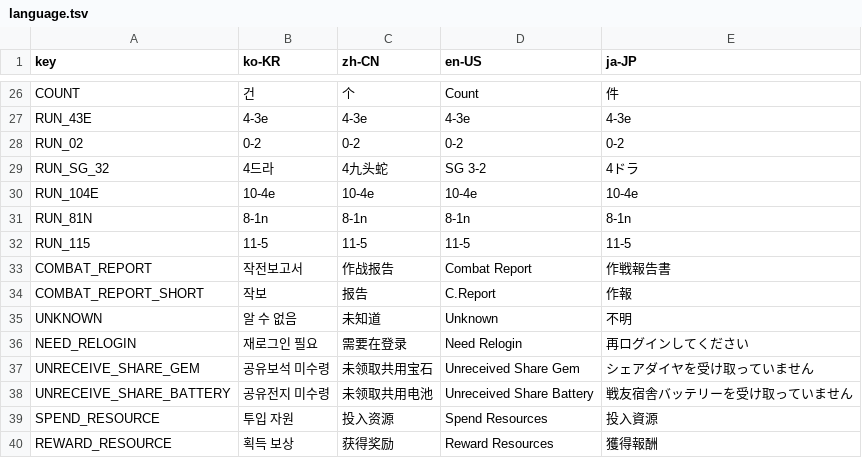
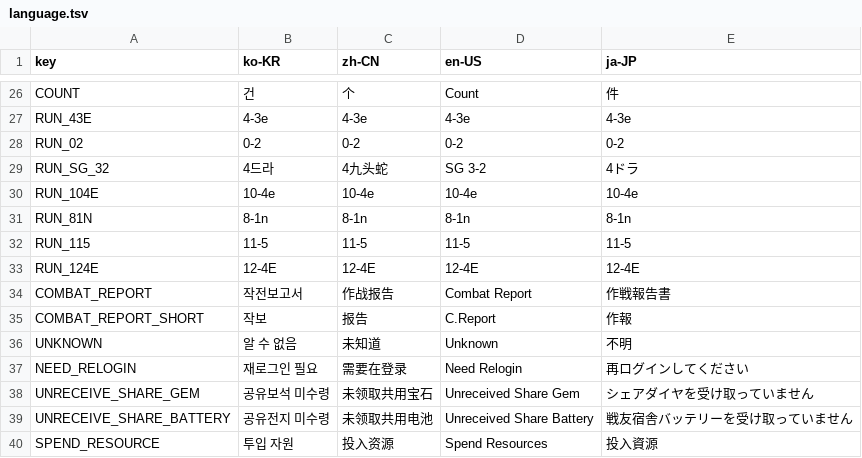
Before and after one commit to kchang06/GFAlarm, a TSV file: GFAlarm/Resource/language.tsv, drawn as a sheet; only a part is shown, gaps mark what is left out; the shorter side is filled out with more unchanged rows; the diff names each change by its address in the sheet, - before the commit and + after, or states it on an @@ line.

```diff
--- a/GFAlarm/Resource/language.tsv
+++ b/GFAlarm/Resource/language.tsv
+row 33: RUN_124E | 12-4E | 12-4E | 12-4E | 12-4E
```
Also changed, not shown: 4 other files.
